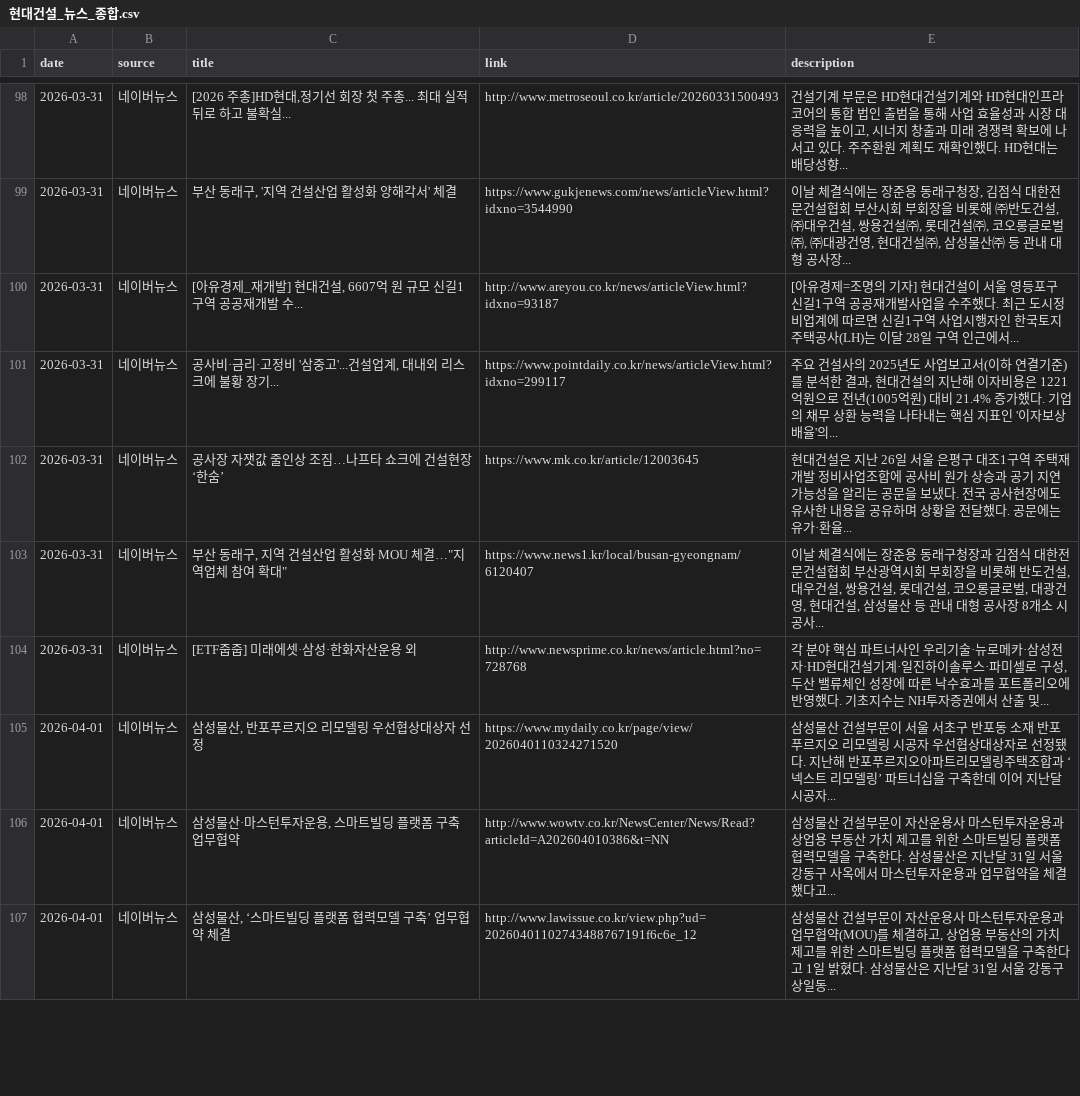
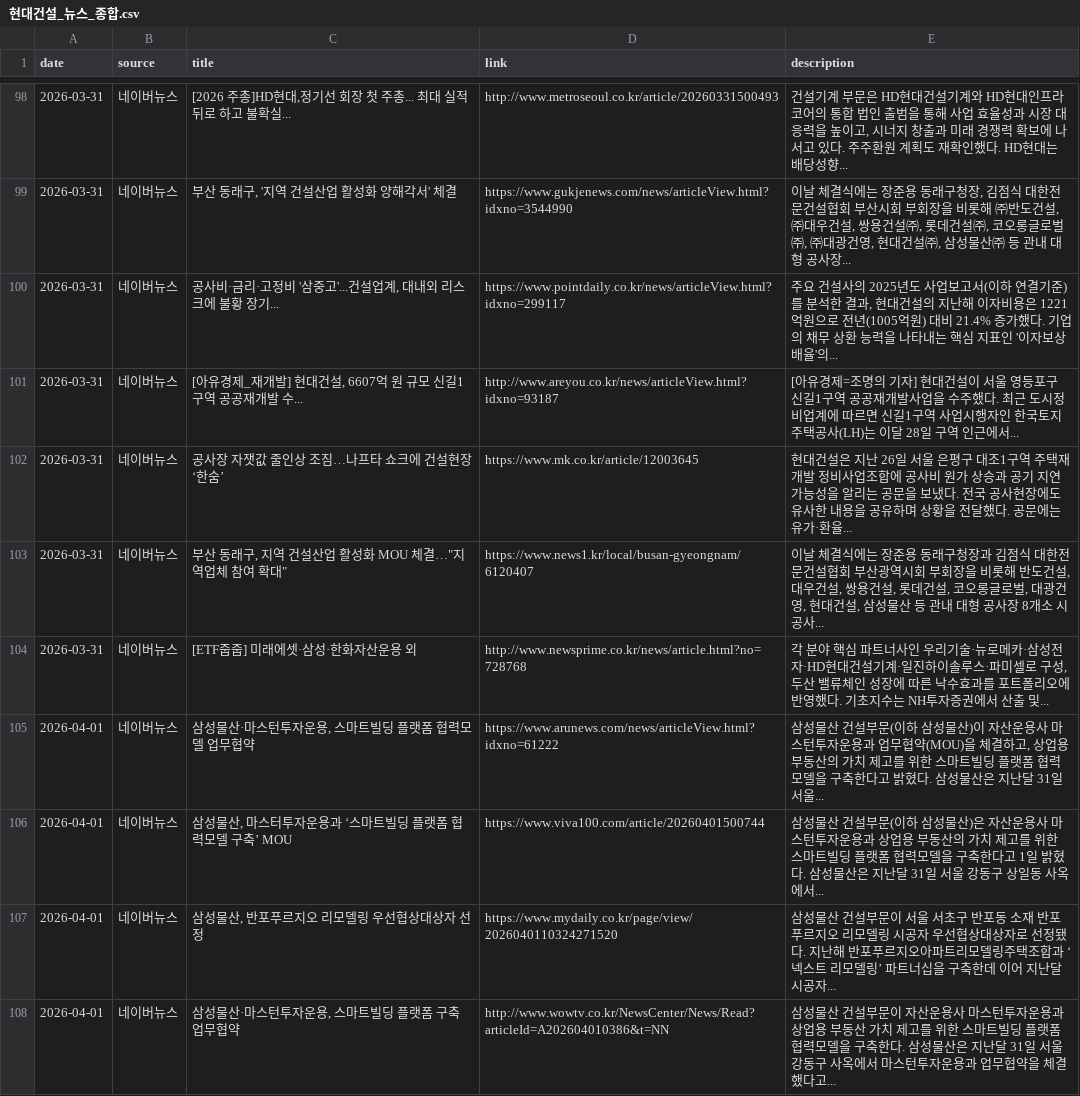
Before and after one commit to hdec-daily-news/hdec-daily-news.github.io, a CSV file: 현대건설_뉴스_종합.csv, drawn as a sheet; only a part is shown, gaps mark what is left out; the shorter side is filled out with more unchanged rows; the diff covers the shown part only.

```diff
--- a/현대건설_뉴스_종합.csv
+++ b/현대건설_뉴스_종합.csv
@@ -99,4 +99,4 @@
 2026-03-31,네이버뉴스,"부산 동래구, '지역 건설산업 활성화 양해각서' 체결",https://www.gukjenews.com/news/articleView.html?idxno=3544990,"이날 체결식에는 장준용 동래구청장, 김점식 대한전문건설협회 부산시회 부회장을 비롯해 ㈜반도건설, ㈜대우건설, 쌍용건설㈜, 롯데건설㈜, 코오롱글로벌㈜, ㈜대광건영, 현대건설㈜, 삼성물산㈜ 등 관내 대형 공사장... "
+2026-03-31,네이버뉴스,"공사비·금리·고정비 '삼중고'...건설업계, 대내외 리스크에 불황 장기...",https://www.pointdaily.co.kr/news/articleView.html?idxno=299117,"주요 건설사의 2025년도 사업보고서(이하 연결기준)를 분석한 결과, 현대건설의 지난해 이자비용은 1221억원으로 전년(1005억원) 대비 21.4% 증가했다. 기업의 채무 상환 능력을 나타내는 핵심 지표인 '이자보상배율'의... "
 2026-03-31,네이버뉴스,"[아유경제_재개발] 현대건설, 6607억 원 규모 신길1구역 공공재개발 수...",http://www.areyou.co.kr/news/articleView.html?idxno=93187, [아유경제=조명의 기자] 현대건설이 서울 영등포구 신길1구역 공공재개발사업을 수주했다. 최근 도시정비업계에 따르면 신길1구역 사업시행자인 한국토지주택공사(LH)는 이달 28일 구역 인근에서...
-2026-03-31,네이버뉴스,"공사비·금리·고정비 '삼중고'...건설업계, 대내외 리스크에 불황 장기...",https://www.pointdaily.co.kr/news/articleView.html?idxno=299117,"주요 건설사의 2025년도 사업보고서(이하 연결기준)를 분석한 결과, 현대건설의 지난해 이자비용은 1221억원으로 전년(1005억원) 대비 21.4% 증가했다. 기업의 채무 상환 능력을 나타내는 핵심 지표인 '이자보상배율'의... "
 2026-03-31,네이버뉴스,공사장 자잿값 줄인상 조짐…나프타 쇼크에 건설현장 ‘한숨’,https://www.mk.co.kr/article/12003645,현대건설은 지난 26일 서울 은평구 대조1구역 주택재개발 정비사업조합에 공사비 원가 상승과 공기 지연 가능성을 알리는 공문을 보냈다. 전국 공사현장에도 유사한 내용을 공유하며 상황을 전달했다. 공문에는 유가·환율...
@@ -104,2 +104,4 @@
 2026-03-31,네이버뉴스,[ETF줍줍] 미래에셋·삼성·한화자산운용 외,http://www.newsprime.co.kr/news/article.html?no=728768,"각 분야 핵심 파트너사인 우리기술·뉴로메카·삼성전자·HD현대건설기계·일진하이솔루스·파미셀로 구성, 두산 밸류체인 성장에 따른 낙수효과를 포트폴리오에 반영했다. 기초지수는 NH투자증권에서 산출 및... "
+2026-04-01,네이버뉴스,"삼성물산·마스턴투자운용, 스마트빌딩 플랫폼 협력모델 업무협약",https://www.arunews.com/news/articleView.html?idxno=61222,"삼성물산 건설부문(이하 삼성물산)이 자산운용사 마스턴투자운용과 업무협약(MOU)을 체결하고, 상업용 부동산의 가치 제고를 위한 스마트빌딩 플랫폼 협력모델을 구축한다고 밝혔다. 삼성물산은 지난달 31일 서울... "
+2026-04-01,네이버뉴스,"삼성물산, 마스터투자운용과 ‘스마트빌딩 플랫폼 협력모델 구축’ MOU",https://www.viva100.com/article/20260401500744,삼성물산 건설부문(이하 삼성물산)은 자산운용사 마스턴투자운용과 상업용 부동산의 가치 제고를 위한 스마트빌딩 플랫폼 협력모델을 구축한다고 1일 밝혔다. 삼성물산은 지난달 31일 서울 강동구 상일동 사옥에서...
 2026-04-01,네이버뉴스,"삼성물산, 반포푸르지오 리모델링 우선협상대상자 선정",https://www.mydaily.co.kr/page/view/2026040110324271520,삼성물산 건설부문이 서울 서초구 반포동 소재 반포푸르지오 리모델링 시공자 우선협상대상자로 선정됐다. 지난해 반포푸르지오아파트리모델링주택조합과 ‘넥스트 리모델링’ 파트너십을 구축한데 이어 지난달 시공자...
```
Also changed, not shown: 6 added rows, 6 removed rows, 34 moved rows and 5 edited cells elsewhere in this file, 3 other files.
